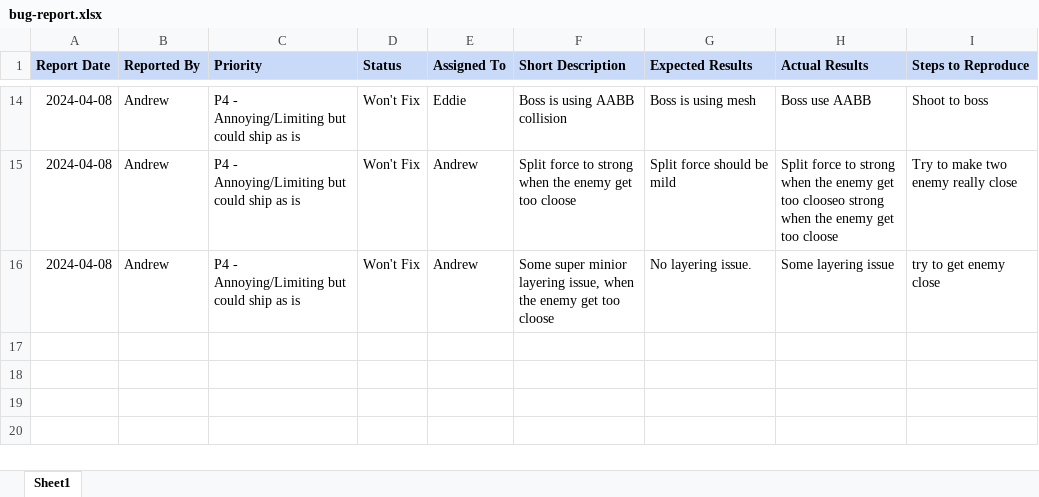
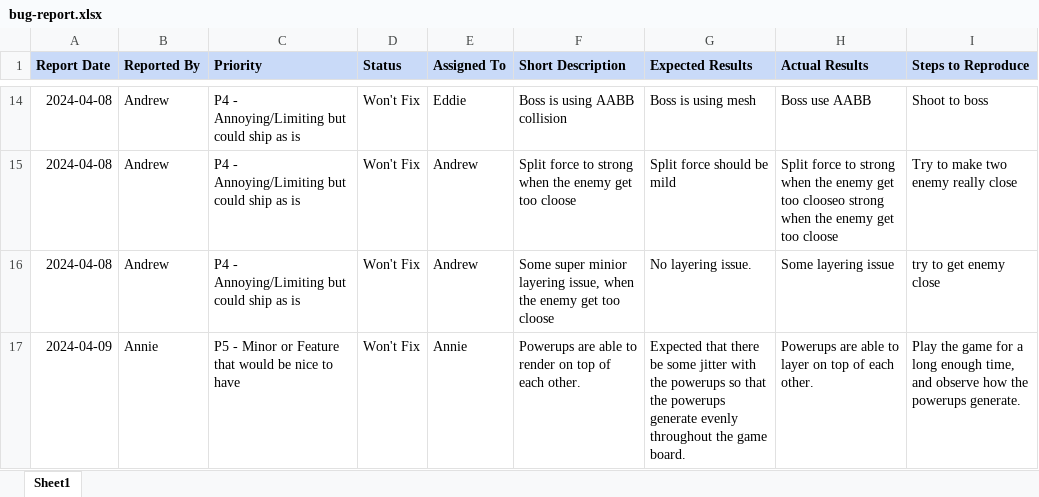
Before and after one commit to tyap06/Blendy-s-Revenge, an Excel workbook: doc/bug-report.xlsx, sheet Sheet1, drawn as a sheet; only a part is shown, gaps mark what is left out; values as stored, in another font and other column widths than the file's, no borders; charts and pictures not drawn; the diff names each change by its address in the sheet, - before the commit and + after, or states it on an @@ line.

```diff
--- a/doc/bug-report.xlsx (sheet Sheet1)
+++ b/doc/bug-report.xlsx (sheet Sheet1)
+row 17: 2024-04-09 | Annie | P5 - Minor or Feature that would be nice to have | Won't Fix | Annie | Powerups are able to render on top of each other. | Expected that there be some jitter with the powerups so that the powerups generate evenly throughout the game board. | Powerups are able to layer on top of each other. | Play the game for a long enough time, and observe how the powerups generate.
```
Also changed, not shown: 1 other file.
